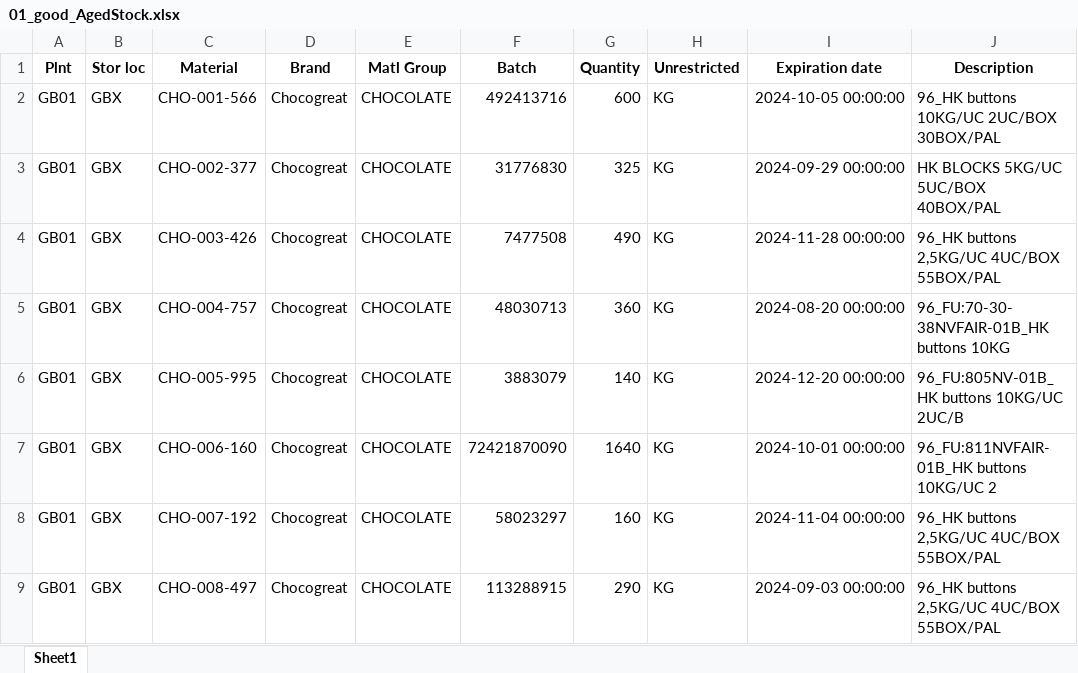
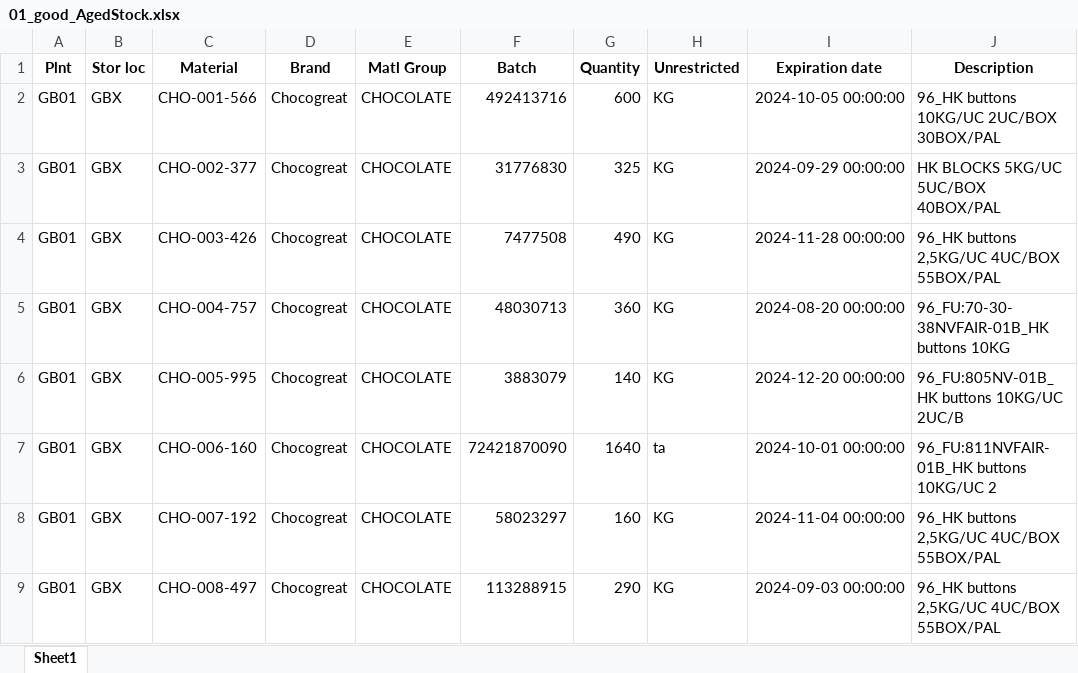
Before and after one commit to BogdanMikimic/aged-stock, an Excel workbook: proj_aged/core/aged/lab/DataSafeOnes/01_good_AgedStock.xlsx, sheet Sheet1, drawn as a sheet; only a part is shown; values as stored, in another font and other column widths than the file's, no borders; the diff names each change by its address in the sheet, - before the commit and + after, or states it on an @@ line.

Commit message:
functional tests for salespeople xlsx upload

```diff
--- a/proj_aged/core/aged/lab/DataSafeOnes/01_good_AgedStock.xlsx (sheet Sheet1)
+++ b/proj_aged/core/aged/lab/DataSafeOnes/01_good_AgedStock.xlsx (sheet Sheet1)
-H7 (Unrestricted): KG
+H7 (Unrestricted): ta
```
Also changed, not shown: 3 other files.
